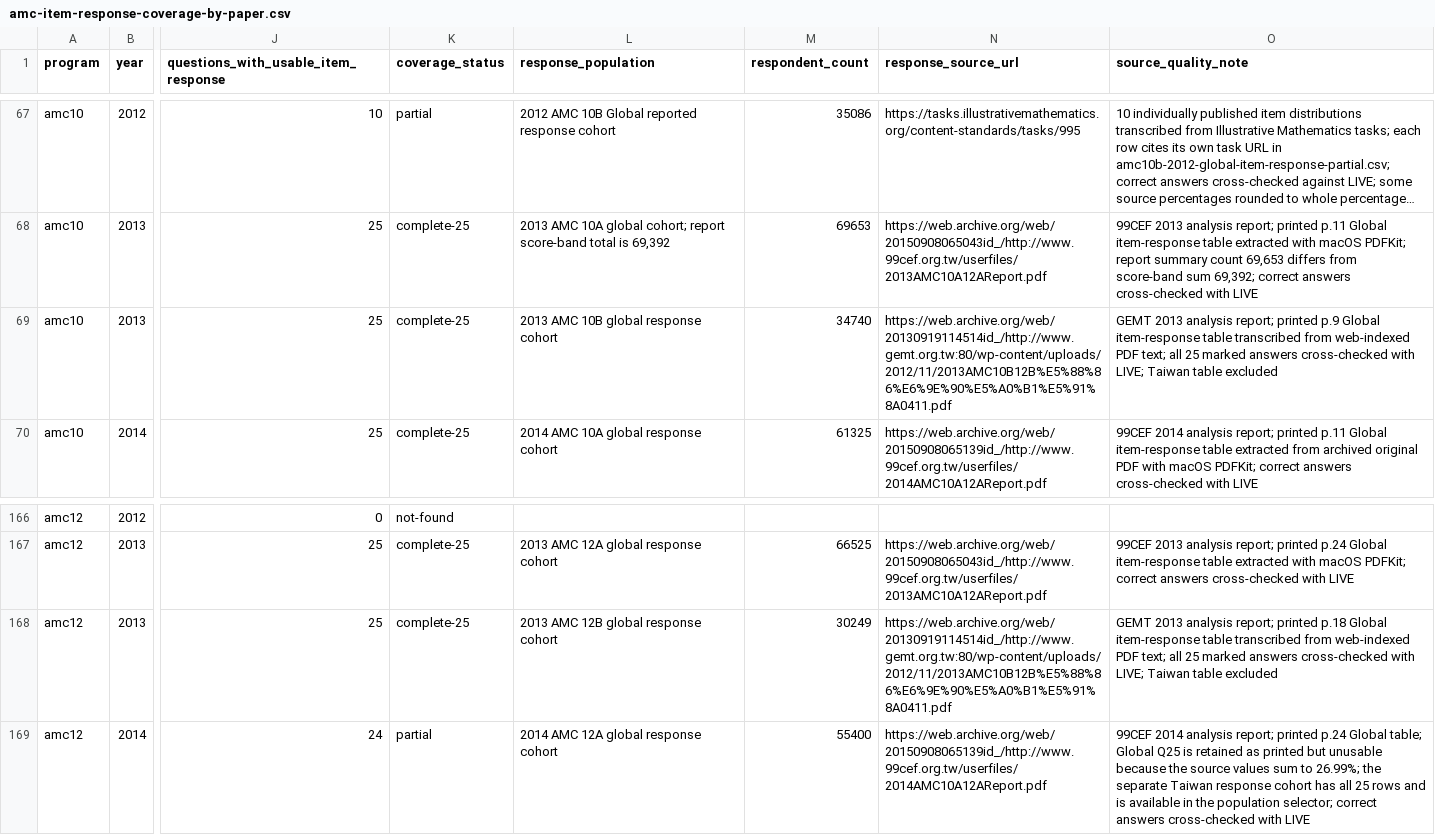
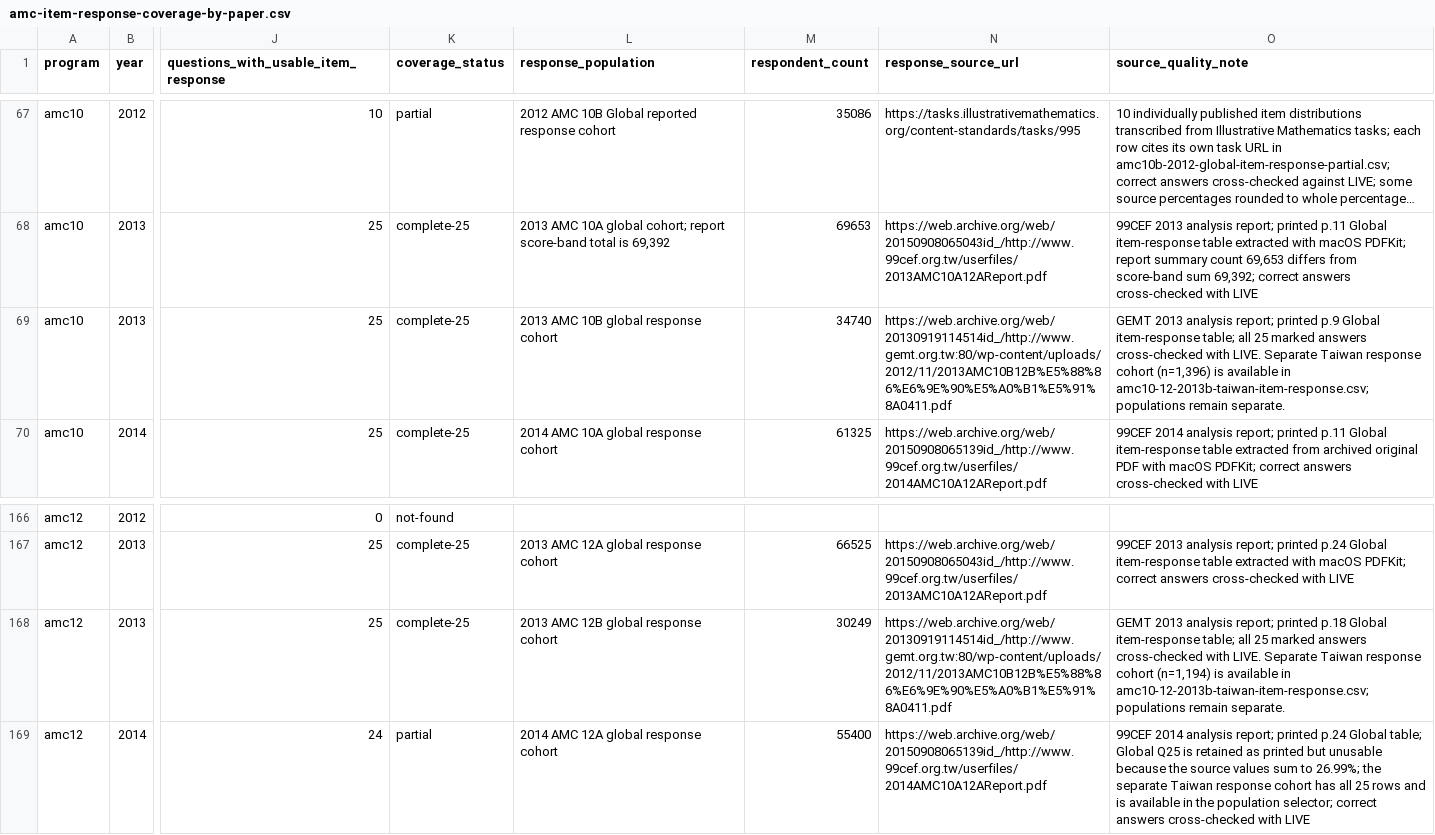
Before and after one commit to docssam1/lete-on, a CSV file: boarding-school-math/competition/historical-amc-grade/amc-item-response-coverage-by-paper.csv, drawn as a sheet; only a part is shown, gaps mark what is left out; long unchanged cells end in …; the diff names each change by its address in the sheet, - before the commit and + after, or states it on an @@ line.

Commit message:
Add 2013 Taiwan AMC response cohorts

```diff
--- a/boarding-school-math/competition/historical-amc-grade/amc-item-response-coverage-by-paper.csv
+++ b/boarding-school-math/competition/historical-amc-grade/amc-item-response-coverage-by-paper.csv
-O69 (source_quality_note): …Global item-response table transcribed from web-indexed PDF text; all 25 marked answers cross-checked with LIVE; Taiwan table excluded
+O69 (source_quality_note): …Global item-response table; all 25 marked answers cross-checked with LIVE. Separate Taiwan response cohort (n=1,396) is available in amc10-12-2013b-taiwan-item-response.csv; populations remain separate.
-O168 (source_quality_note): …Global item-response table transcribed from web-indexed PDF text; all 25 marked answers cross-checked with LIVE; Taiwan table excluded
+O168 (source_quality_note): …Global item-response table; all 25 marked answers cross-checked with LIVE. Separate Taiwan response cohort (n=1,194) is available in amc10-12-2013b-taiwan-item-response.csv; populations remain separate.
```
Also changed, not shown: 5 other files.
